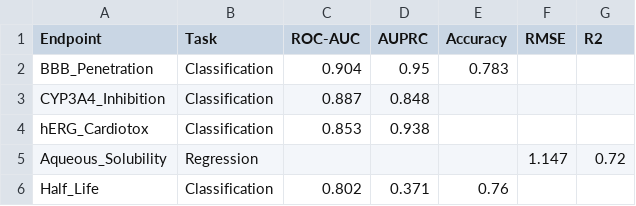
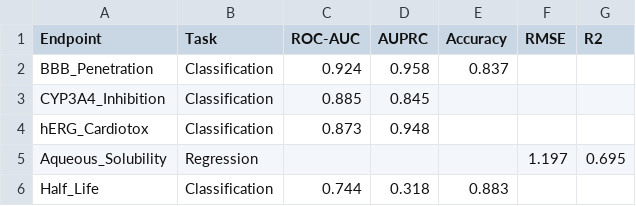
Before and after one commit to dhruvryan49-lab/SMILES-to-ADMET-, a CSV file: outputs/results/leaderboard.csv, drawn as a sheet.

```diff
--- a/outputs/results/leaderboard.csv
+++ b/outputs/results/leaderboard.csv
@@ -1,6 +1,6 @@
 Endpoint,Task,ROC-AUC,AUPRC,Accuracy,RMSE,R2
-BBB_Penetration,Classification,0.904,0.95,0.783,,
-CYP3A4_Inhibition,Classification,0.887,0.848,,,
-hERG_Cardiotox,Classification,0.853,0.938,,,
-Aqueous_Solubility,Regression,,,,1.147,0.72
-Half_Life,Classification,0.802,0.371,0.76,,
+BBB_Penetration,Classification,0.924,0.958,0.837,,
+CYP3A4_Inhibition,Classification,0.885,0.845,,,
+hERG_Cardiotox,Classification,0.873,0.948,,,
+Aqueous_Solubility,Regression,,,,1.197,0.695
+Half_Life,Classification,0.744,0.318,0.883,,
```
Also changed, not shown: 2 other files.
